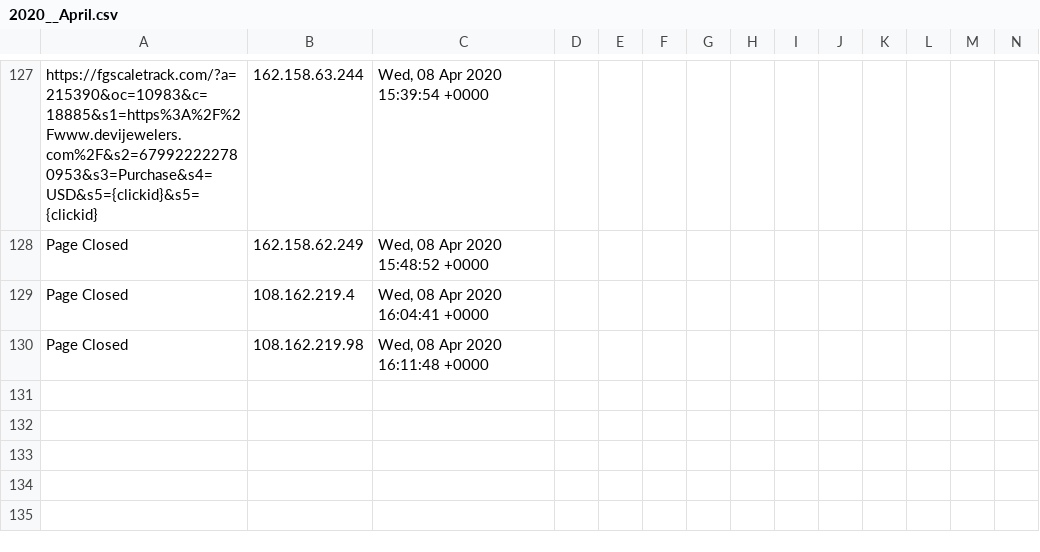
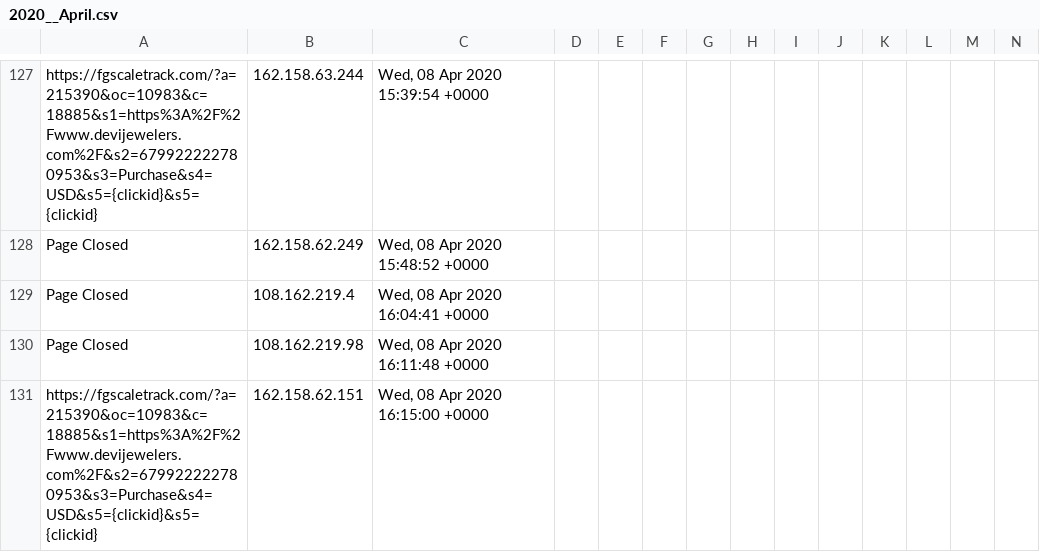
Before and after one commit to runacode/jewls1, a CSV file: logs/2020__April.csv, drawn as a sheet; only a part is shown, gaps mark what is left out; rows hold the shown columns only; the diff names each change by its address in the sheet, - before the commit and + after, or states it on an @@ line.

Commit message:
Site Editor Update

```diff
--- a/logs/2020__April.csv
+++ b/logs/2020__April.csv
+row 131: https://fgscaletrack.com/?a=215390&oc=10983&c=18885&s1=https%3A%2F%2Fwww.devijewelers.com%2F&s2=679922222780953&s3=Purchase&s4=USD&s5={clickid}&s5={clickid} | 162.158.62.151 | Wed, 08 Apr 2020 16:15:00 +0000
```
